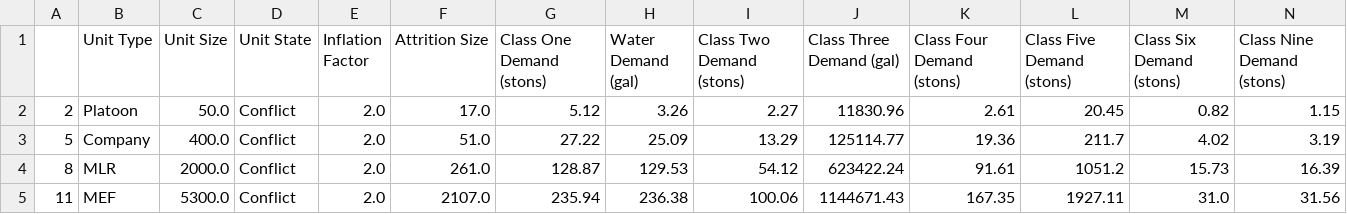
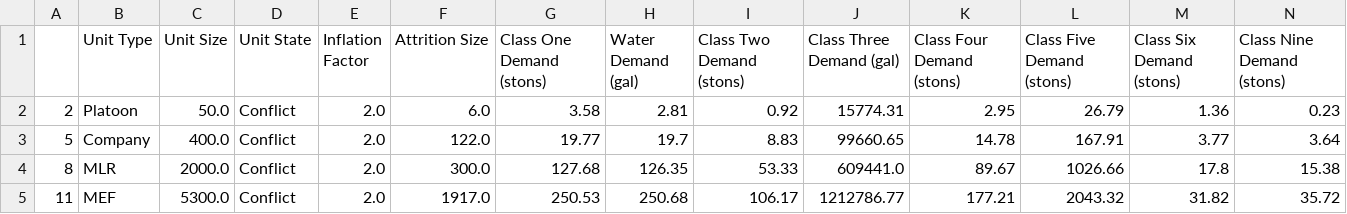
Before and after one commit to itsalljokay/UnitDemandGenerator, a CSV file: outputs/state/conflict.csv, drawn as a sheet.

```diff
--- a/outputs/state/conflict.csv
+++ b/outputs/state/conflict.csv
@@ -1,5 +1,5 @@
 ,Unit Type,Unit Size,Unit State,Inflation Factor,Attrition Size,Class One Demand (stons),Water Demand (gal),Class Two Demand (stons),Class Three Demand (gal),Class Four Demand (stons),Class Five Demand (stons),Class Six Demand (stons),Class Nine Demand (stons)
-2,Platoon,50.0,Conflict,2.0,17.0,5.12,3.26,2.27,11830.96,2.61,20.45,0.82,1.15
-5,Company,400.0,Conflict,2.0,51.0,27.22,25.09,13.29,125114.77,19.36,211.7,4.02,3.19
-8,MLR,2000.0,Conflict,2.0,261.0,128.87,129.53,54.12,623422.24,91.61,1051.2,15.73,16.39
-11,MEF,5300.0,Conflict,2.0,2107.0,235.94,236.38,100.06,1144671.43,167.35,1927.11,31.0,31.56
+2,Platoon,50.0,Conflict,2.0,6.0,3.58,2.81,0.92,15774.31,2.95,26.79,1.36,0.23
+5,Company,400.0,Conflict,2.0,122.0,19.77,19.7,8.83,99660.65,14.78,167.91,3.77,3.64
+8,MLR,2000.0,Conflict,2.0,300.0,127.68,126.35,53.33,609441.0,89.67,1026.66,17.8,15.38
+11,MEF,5300.0,Conflict,2.0,1917.0,250.53,250.68,106.17,1212786.77,177.21,2043.32,31.82,35.72
```
Also changed, not shown: outputs/class/class_five.csv, outputs/class/class_four.csv, 12 other files.
